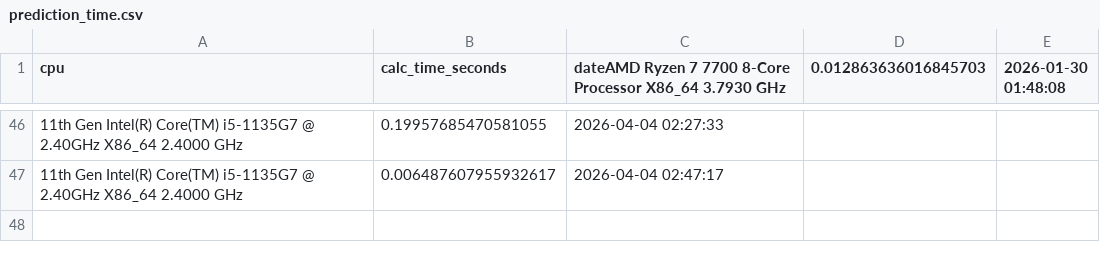
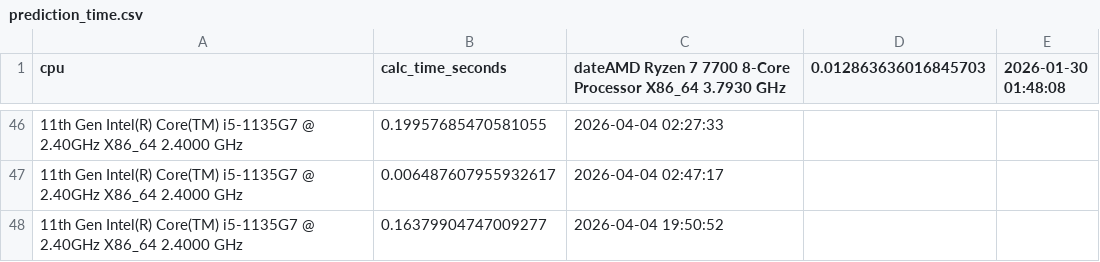
Before and after one commit to ZaWarudo87/Home_Wearable_Heart_Disease_Monitoring_Device, a CSV file: backend/pan_tompkins_plus_plus/results_csv/prediction_time.csv, drawn as a sheet; only a part is shown, gaps mark what is left out; the diff names each change by its address in the sheet, - before the commit and + after, or states it on an @@ line.

```diff
--- a/backend/pan_tompkins_plus_plus/results_csv/prediction_time.csv
+++ b/backend/pan_tompkins_plus_plus/results_csv/prediction_time.csv
+row 48: 11th Gen Intel(R) Core(TM) i5-1135G7 @ 2.40GHz X86_64 2.4000 GHz | 0.16379904747009277 | 2026-04-04 19:50:52
```
Also changed, not shown: 7 other files.
